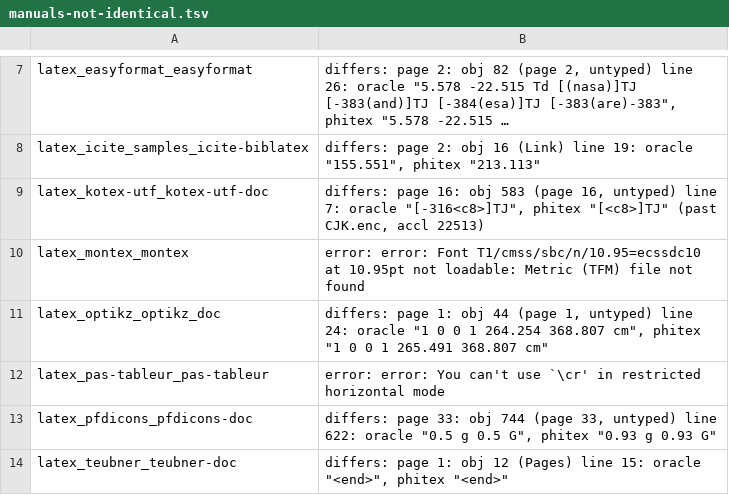
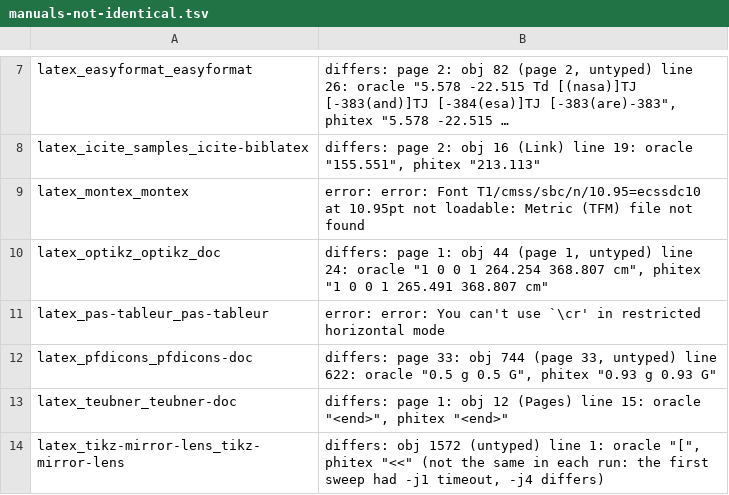
Before and after one commit to accl-kaust/PhiTeX, a TSV file: ci/manuals-not-identical.tsv, drawn as a sheet; only a part is shown, gaps mark what is left out; the shorter side is filled out with more unchanged rows; long unchanged cells end in …; the diff names each change by its address in the sheet, - before the commit and + after, or states it on an @@ line.

```diff
--- a/ci/manuals-not-identical.tsv
+++ b/ci/manuals-not-identical.tsv
-row 9: latex_kotex-utf_kotex-utf-doc | differs: page 16: obj 583 (page 16, untyped) line 7: oracle "[-316<c8>]TJ", phitex "[<c8>]TJ" (past CJK.enc, accl 22513)
```
Also changed, not shown: 7 other files.
